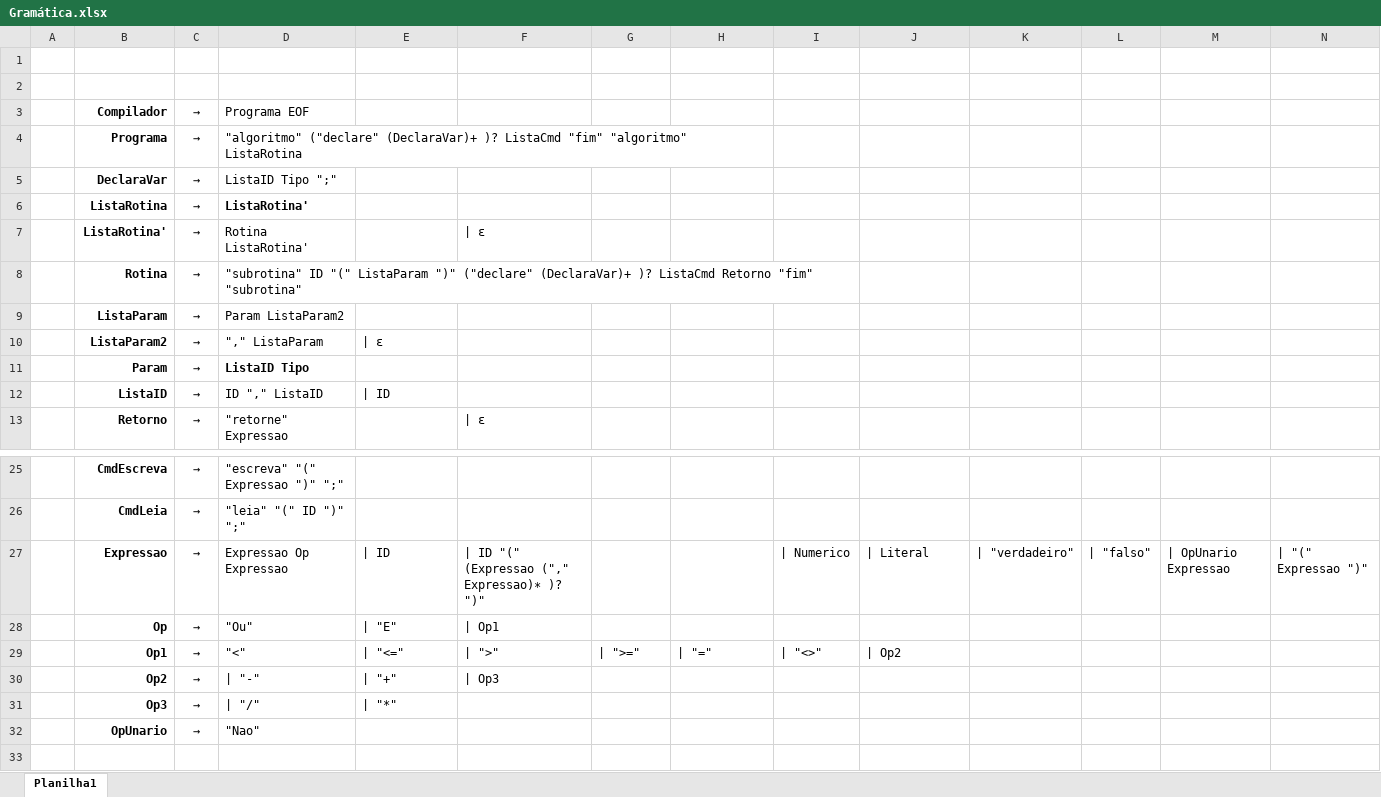
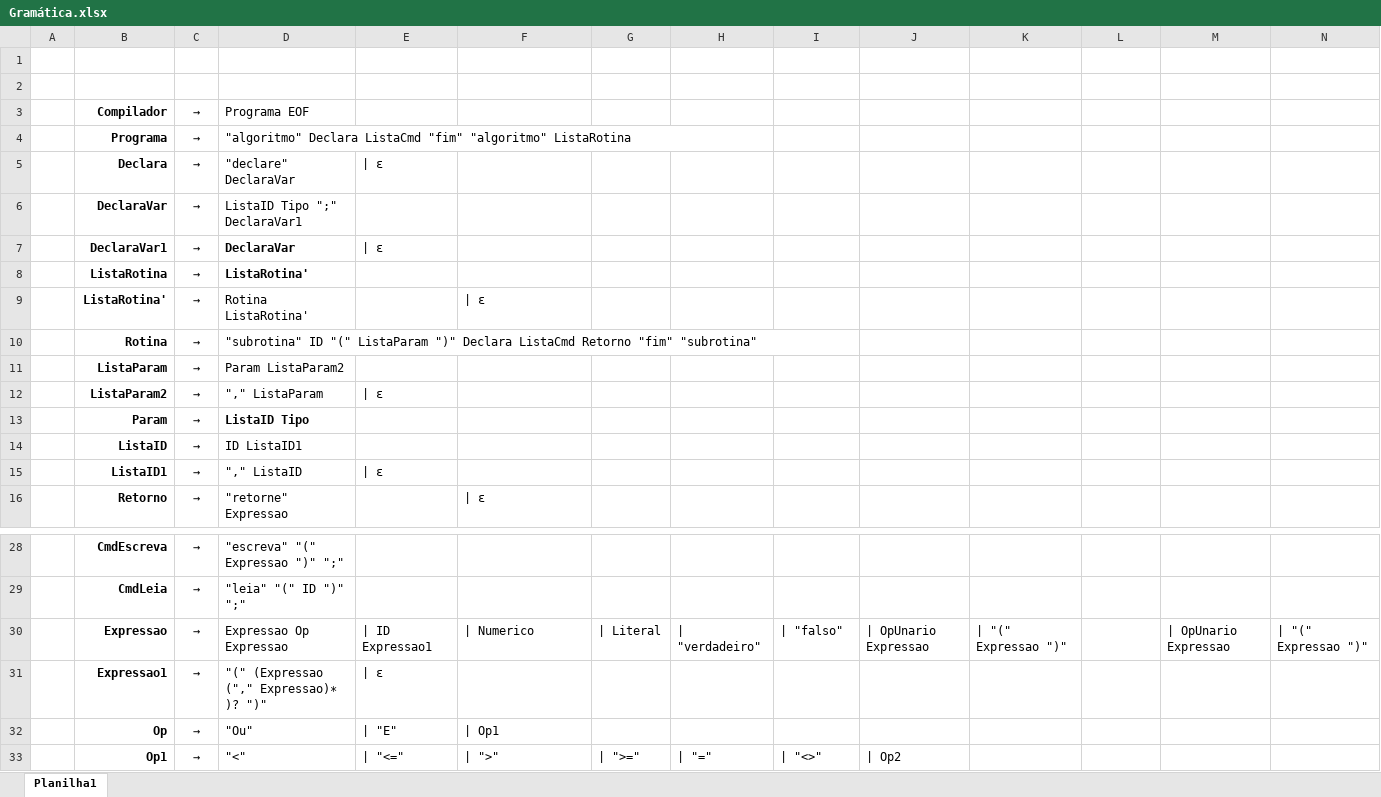
Before and after one commit to cardosolh/analisador_sintatico, an Excel workbook: Documentação/Gramática.xlsx, sheet Planilha1, drawn as a sheet; only a part is shown, gaps mark what is left out; the shorter side is filled out with more unchanged rows; values as stored, in another font and other column widths than the file's, no borders; addresses are those after the commit; the diff names each change by its address in the sheet, - before the commit and + after, or states it on an @@ line.

Commit message:
Atualização Gramática

```diff
--- a/Documentação/Gramática.xlsx (sheet Planilha1)
+++ b/Documentação/Gramática.xlsx (sheet Planilha1)
-D4: "algoritmo" ("declare" (DeclaraVar)+ )? ListaCmd "fim"…
+D4: "algoritmo" Declara ListaCmd "fim"…
+row 5:  | Declara | → | "declare" DeclaraVar | | ε
-D6: ListaID Tipo ";"
+D6: ListaID Tipo ";" DeclaraVar1
+row 7:  | DeclaraVar1 | → | DeclaraVar | | ε
-D10: …ListaParam ")" ("declare" (DeclaraVar)+ )? ListaCmd Retorno…
+D10: …ListaParam ")" Declara ListaCmd Retorno…
-D14: ID "," ListaID
+D14: ID ListaID1
-E14: | ID
+E14: (empty)
+row 15:  | ListaID1 | → | "," ListaID | | ε
-E30: | ID
+E30: | ID Expressao1
-F30: | ID "(" (Expressao ("," Expressao)∗ )? ")"
+F30: | Numerico
-G30: (empty)
+G30: | Literal
-H30: (empty)
+H30: | "verdadeiro"
-I30: | Numerico
+I30: | "falso"
-J30: | Literal
+J30: | OpUnario Expressao
-K30: | "verdadeiro"
+K30: | "(" Expressao ")"
-L30: | "falso"
+L30: (empty)
+row 31:  | Expressao1 | → | "(" (Expressao ("," Expressao)∗ )? ")" | | ε
```
